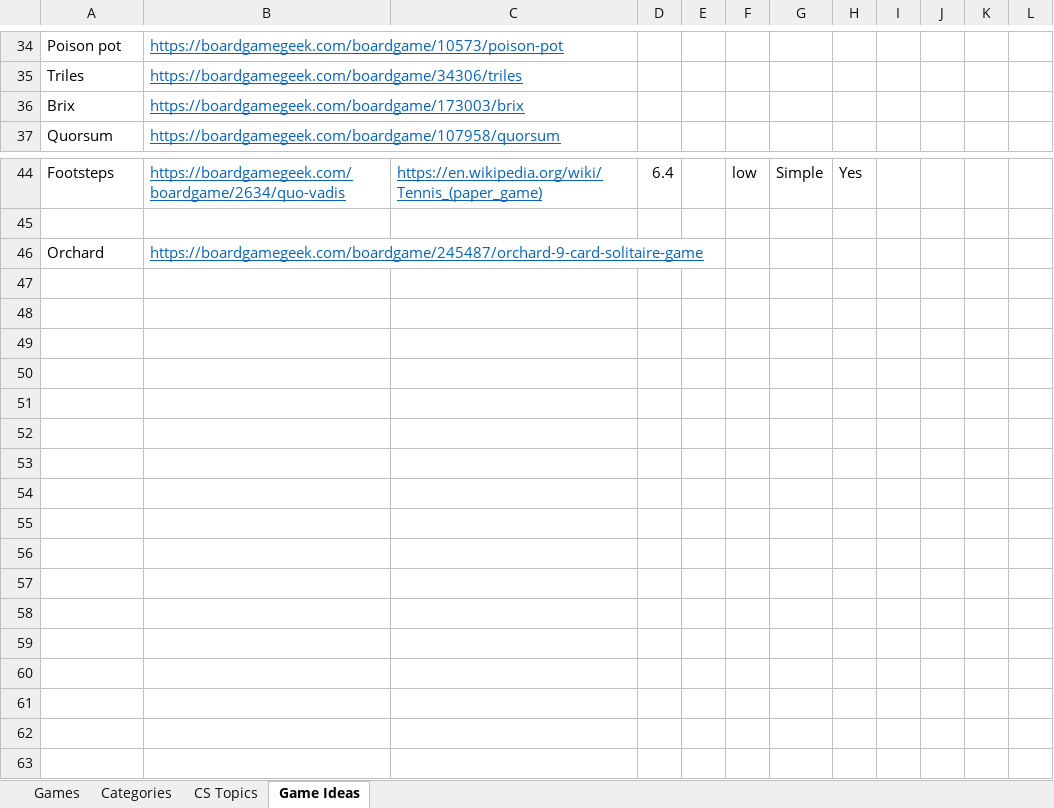
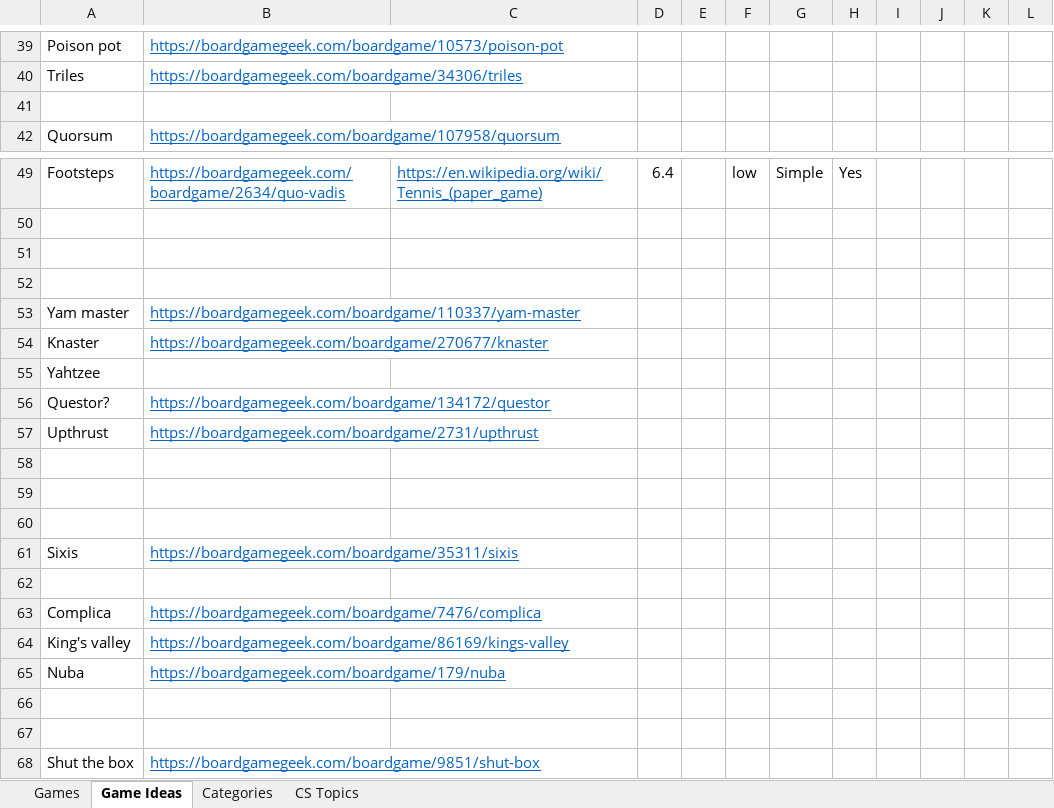
Before and after one commit to rg-software/board-games, an Excel workbook: games.xlsx, sheet Game Ideas, drawn as a sheet; only a part is shown, gaps mark what is left out; values as stored, in another font and other column widths than the file's, no borders; addresses are those after the commit; the diff covers the shown part only; the diff names each change by its address in the sheet, - before the commit and + after, or states it on an @@ line.

```diff
--- a/games.xlsx (sheet Game Ideas)
+++ b/games.xlsx (sheet Game Ideas)
@@ sheet tab order changed: Games | Game Ideas | Categories | CS Topics @@
-row 41: Brix | https://boardgamegeek.com/boardgame/173003/brix
+row 41: (empty)
-row 51: Orchard | https://boardgamegeek.com/boardgame/245487/orchard-9-card-solitaire-game
+row 51: (empty)
+row 52: (empty)
+row 53: Yam master | https://boardgamegeek.com/boardgame/110337/yam-master
+row 54: Knaster | https://boardgamegeek.com/boardgame/270677/knaster
+row 55: Yahtzee
+row 56: Questor? | https://boardgamegeek.com/boardgame/134172/questor
+row 57: Upthrust | https://boardgamegeek.com/boardgame/2731/upthrust
+row 58: (empty)
+row 59: (empty)
+row 60: (empty)
+row 61: Sixis | https://boardgamegeek.com/boardgame/35311/sixis
+row 62: (empty)
+row 63: Complica | https://boardgamegeek.com/boardgame/7476/complica
+row 64: King's valley | https://boardgamegeek.com/boardgame/86169/kings-valley
+row 65: Nuba | https://boardgamegeek.com/boardgame/179/nuba
+row 66: (empty)
+row 67: (empty)
@@ row 3 moved to row 68: Shut the box @@
```
Also changed, not shown: 22 added rows, 16 removed rows and 17 edited cells elsewhere in this sheet, sheet Games, sheet Categories, 8 other files.
